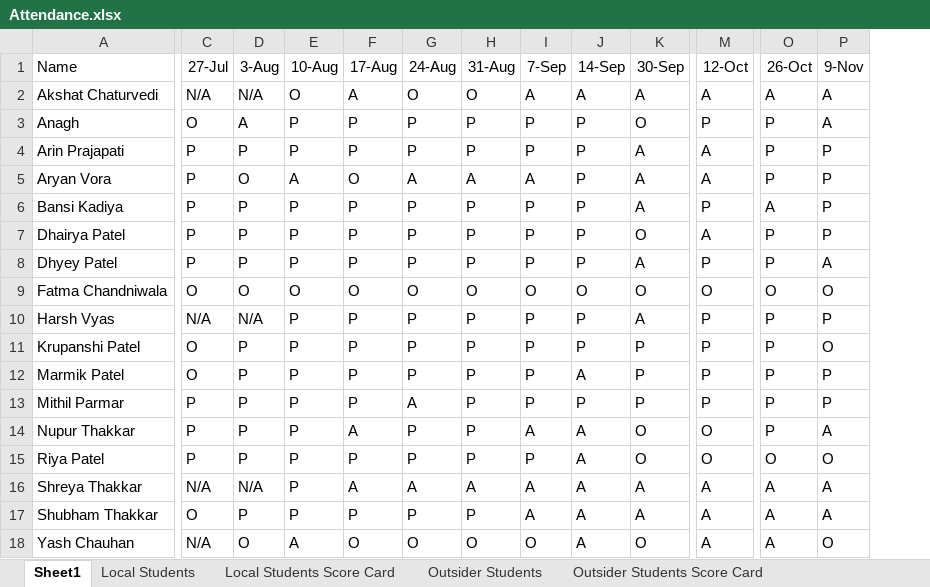
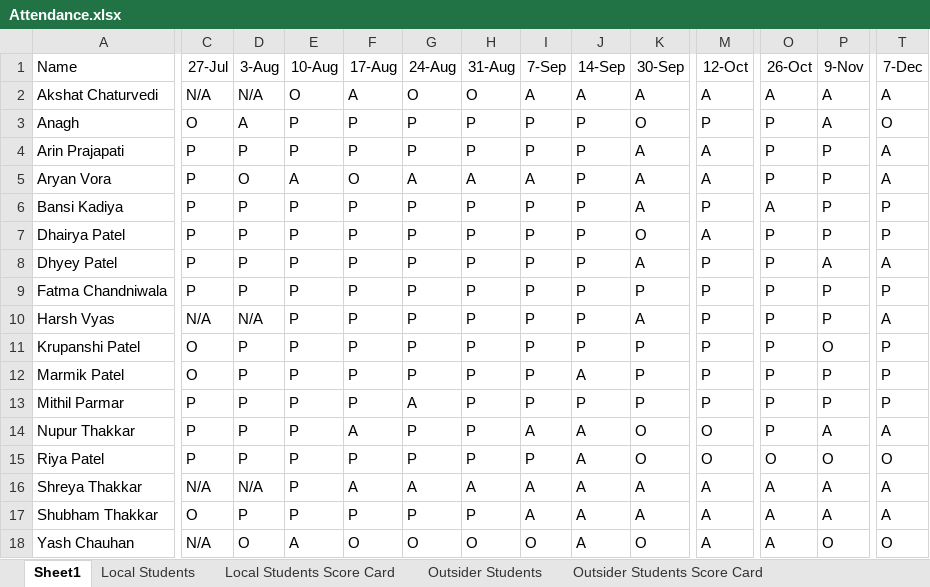
Before and after one commit to alakhpandya/all_batches, an Excel workbook: 2024AIDataScienceGNRGeneral/Attendance.xlsx, sheet Sheet1, drawn as a sheet; only a part is shown, gaps mark what is left out; values as stored, in another font and other column widths than the file's, no borders; the diff covers the shown part only; the diff names each change by its address in the sheet, - before the commit and + after, or states it on an @@ line.

```diff
--- a/2024AIDataScienceGNRGeneral/Attendance.xlsx (sheet Sheet1)
+++ b/2024AIDataScienceGNRGeneral/Attendance.xlsx (sheet Sheet1)
+column T (7-Dec), rows 2-18: A | O | A | A | P | P | A | P | A | P | P | P | A | O | A | A | O
-C9 (27-Jul): O
+C9 (27-Jul): P
-D9 (3-Aug): O
+D9 (3-Aug): P
-E9 (10-Aug): O
+E9 (10-Aug): P
-F9 (17-Aug): O
+F9 (17-Aug): P
-G9 (24-Aug): O
+G9 (24-Aug): P
-H9 (31-Aug): O
+H9 (31-Aug): P
-I9 (7-Sep): O
+I9 (7-Sep): P
-J9 (14-Sep): O
+J9 (14-Sep): P
-K9 (30-Sep): O
+K9 (30-Sep): P
-M9 (12-Oct): O
+M9 (12-Oct): P
-O9 (26-Oct): O
+O9 (26-Oct): P
-P9 (9-Nov): O
+P9 (9-Nov): P
```
Also changed, not shown: 3 edited cells elsewhere in this sheet, 2024AIDataScienceGNRClub/Attendance.xlsx, 24_DS_CLUB_BATCH1_AHM/Attendance.xlsx, 16 other files.
